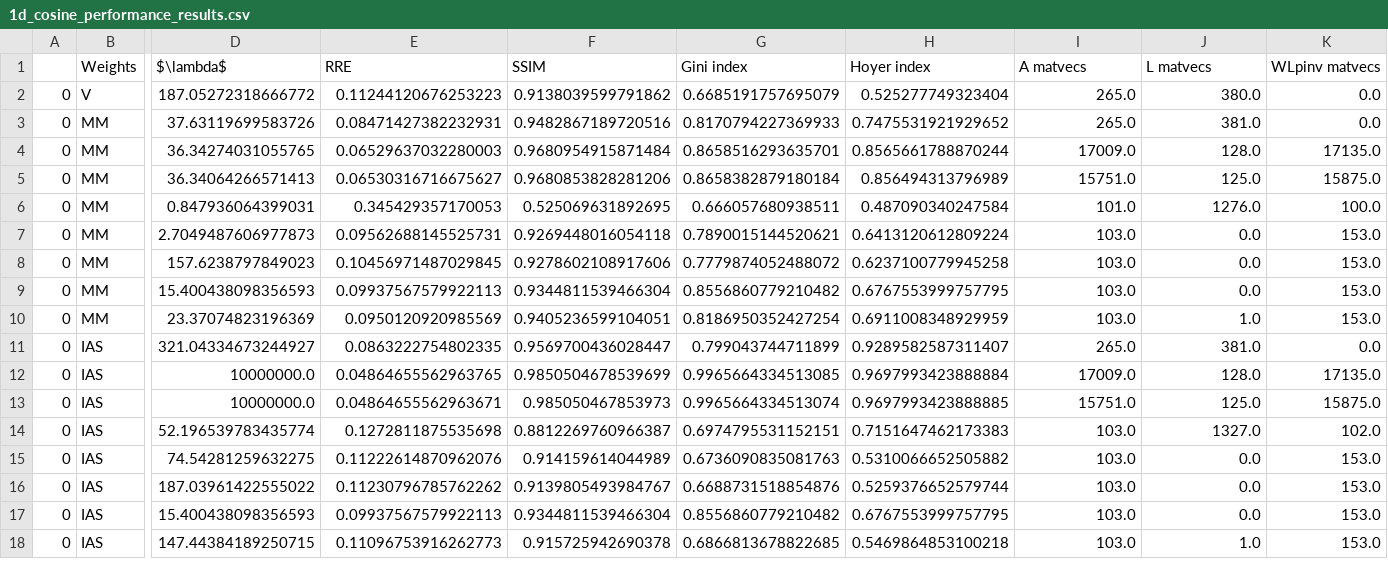
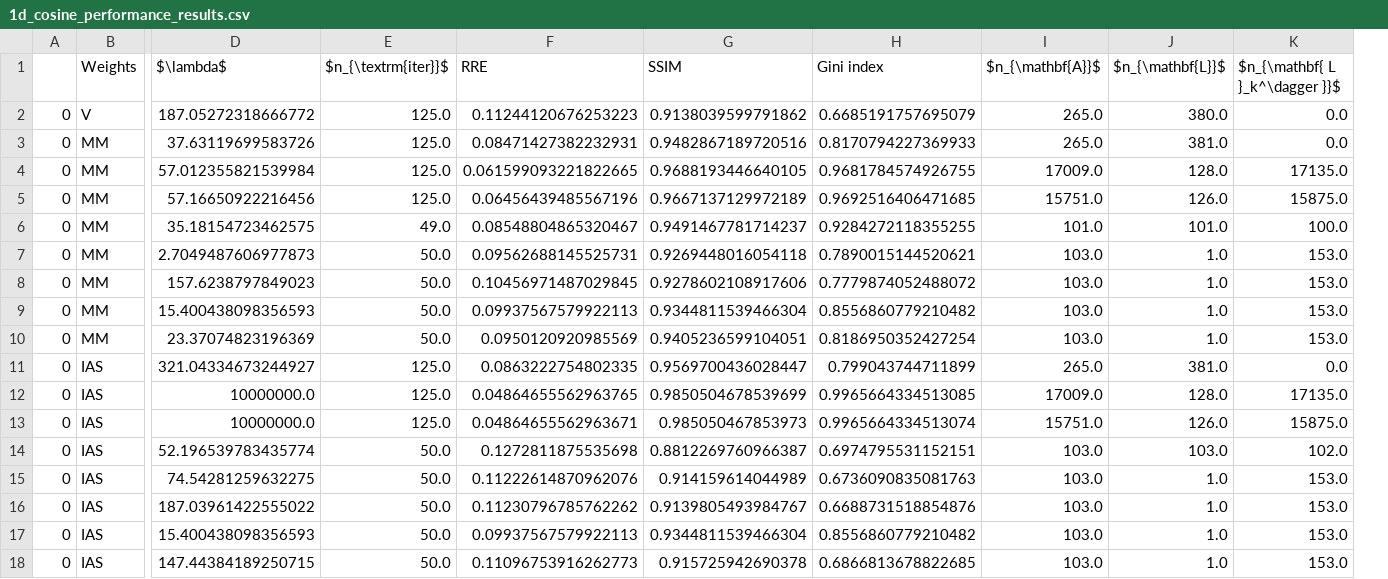
Before and after one commit to mpasha3/IRLS_prec_GSBL, a CSV file: paper_examples/1d_cosine/1d_cosine_performance_results.csv, drawn as a sheet; only a part is shown, gaps mark what is left out; removed rows and columns are numbered as before the commit, all else as after; the diff names each change by its address in the sheet, - before the commit and + after, or states it on an @@ line.

```diff
--- a/paper_examples/1d_cosine/1d_cosine_performance_results.csv
+++ b/paper_examples/1d_cosine/1d_cosine_performance_results.csv
+column E ($n_{\textrm{iter}}$), rows 2-18: 125.0 | 125.0 | 125.0 | 125.0 | 49.0 | 50.0 | 50.0 | 50.0 | 50.0 | 125.0 | 125.0 | 125.0 | 50.0 | 50.0 | 50.0 | 50.0 | 50.0
-column H (Hoyer index), rows 2-18: 0.525277749323404 | 0.7475531921929652 | 0.8565661788870244 | 0.856494313796989 | 0.487090340247584 | 0.6413120612809224 | 0.6237100779945258 | 0.6767553999757795 | 0.6911008348929959 | 0.9289582587311407 | 0.9697993423888884 | 0.9697993423888885 | 0.7151647462173383 | 0.5310066652505882 | 0.5259376652579744 | 0.6767553999757795 | 0.5469864853100218
-I1: A matvecs
+I1: $n_{\mathbf{A}}$
-J1: L matvecs
+J1: $n_{\mathbf{L}}$
-K1: WLpinv matvecs
+K1: $n_{\mathbf{ L }_k^\dagger }}$
-D4 ($\lambda$): 36.34274031055765
+D4 ($\lambda$): 57.012355821539984
-F4 (RRE): 0.06529637032280003
+F4 (RRE): 0.061599093221822665
-G4 (SSIM): 0.9680954915871484
+G4 (SSIM): 0.9688193446640105
-H4 (Gini index): 0.8658516293635701
+H4 (Gini index): 0.9681784574926755
-D5 ($\lambda$): 36.34064266571413
+D5 ($\lambda$): 57.16650922216456
-F5 (RRE): 0.06530316716675627
+F5 (RRE): 0.06456439485567196
-G5 (SSIM): 0.9680853828281206
+G5 (SSIM): 0.9667137129972189
-H5 (Gini index): 0.8658382879180184
+H5 (Gini index): 0.9692516406471685
-J5 ($n_{\mathbf{L}}$): 125.0
+J5 ($n_{\mathbf{L}}$): 126.0
-D6 ($\lambda$): 0.847936064399031
+D6 ($\lambda$): 35.18154723462575
-F6 (RRE): 0.345429357170053
+F6 (RRE): 0.08548804865320467
-G6 (SSIM): 0.525069631892695
+G6 (SSIM): 0.9491467781714237
-H6 (Gini index): 0.666057680938511
+H6 (Gini index): 0.9284272118355255
-J6 ($n_{\mathbf{L}}$): 1276.0
+J6 ($n_{\mathbf{L}}$): 101.0
-J7:J9 ($n_{\mathbf{L}}$): 0.0
+J7:J9 ($n_{\mathbf{L}}$): 1.0
-J13 ($n_{\mathbf{L}}$): 125.0
+J13 ($n_{\mathbf{L}}$): 126.0
-J14 ($n_{\mathbf{L}}$): 1327.0
+J14 ($n_{\mathbf{L}}$): 103.0
-J15:J17 ($n_{\mathbf{L}}$): 0.0
+J15:J17 ($n_{\mathbf{L}}$): 1.0
```
Also changed, not shown: paper_examples/2d_wavelet_cameraman/2d_wavelet_cameraman_performance_results.csv, 46 other files.
